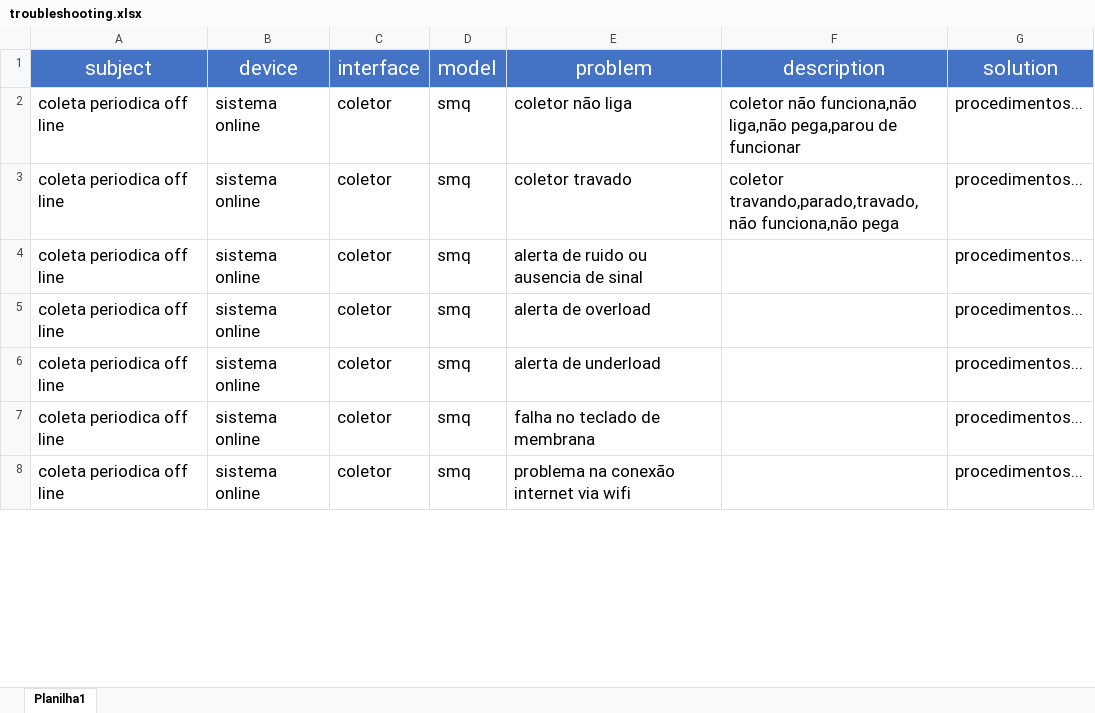
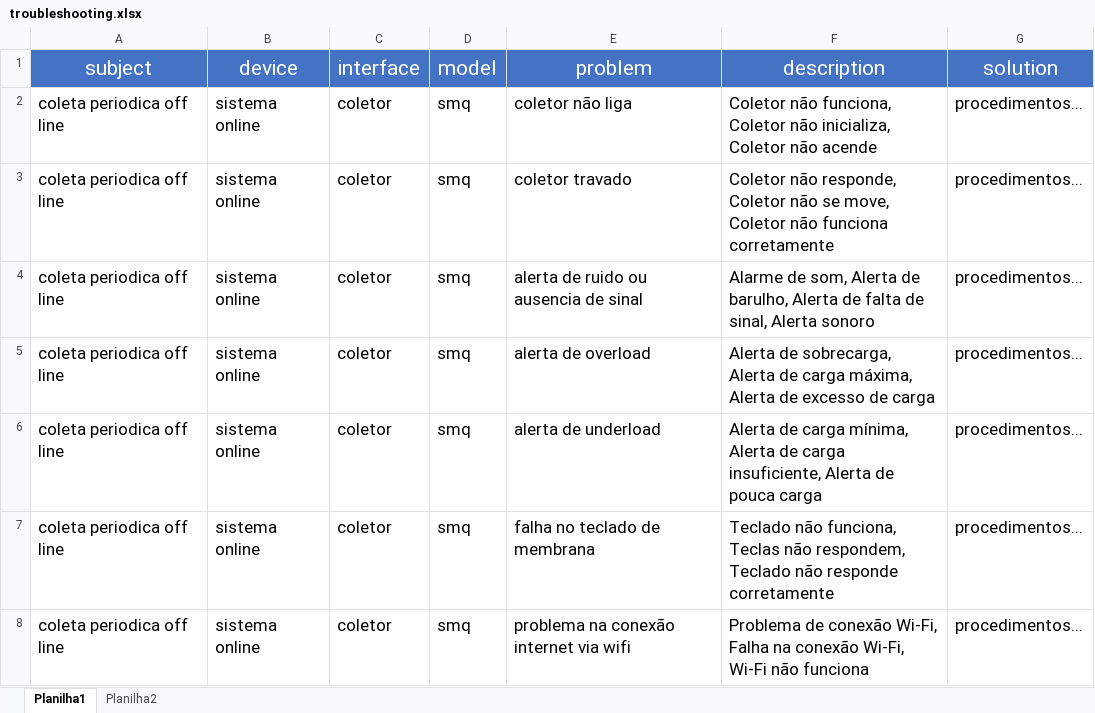
Before and after one commit to HerikMuller2002/ChatbotSemeq, an Excel workbook: database/troubleshooting.xlsx, sheet Planilha1, drawn as a sheet; only a part is shown; values as stored, in another font and other column widths than the file's, no borders; the diff covers the shown part only; the diff names each change by its address in the sheet, - before the commit and + after, or states it on an @@ line.

Commit message:
adicionando arquivo filter, refazendo funções de filtro, agora funcionais

```diff
--- a/database/troubleshooting.xlsx (sheet Planilha1)
+++ b/database/troubleshooting.xlsx (sheet Planilha1)
+sheet tab: Planilha2
-F2 (description): coletor não funciona,não liga,não pega,parou de funcionar
+F2 (description): Coletor não funciona, Coletor não inicializa, Coletor não acende
-F3 (description): coletor travando,parado,travado,não funciona,não pega
+F3 (description): Coletor não responde, Coletor não se move, Coletor não funciona corretamente
-F4 (description): (empty)
+F4 (description): Alarme de som, Alerta de barulho, Alerta de falta de sinal, Alerta sonoro
-F5 (description): (empty)
+F5 (description): Alerta de sobrecarga, Alerta de carga máxima, Alerta de excesso de carga
-F6 (description): (empty)
+F6 (description): Alerta de carga mínima, Alerta de carga insuficiente, Alerta de pouca carga
-F7 (description): (empty)
+F7 (description): Teclado não funciona, Teclas não respondem, Teclado não responde corretamente
-F8 (description): (empty)
+F8 (description): Problema de conexão Wi-Fi, Falha na conexão Wi-Fi, Wi-Fi não funciona
```
Also changed, not shown: 176 edited cells elsewhere in this sheet, database/question.xlsx, 4 other files.
